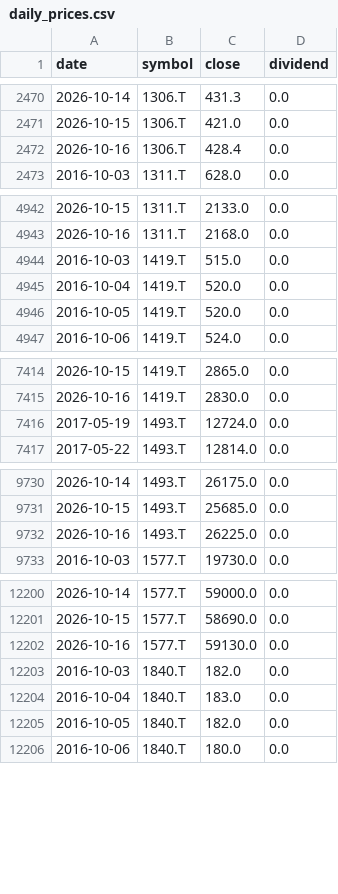
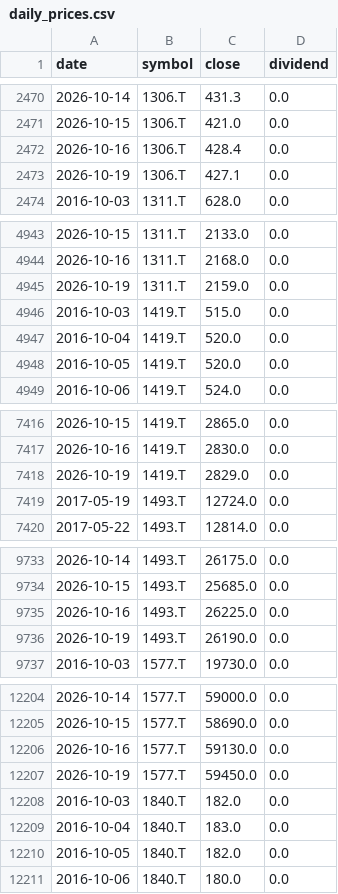
Before and after one commit to renishly/tsuchiya_holdings, a CSV file: v2/raw/market/daily_prices.csv, drawn as a sheet; only a part is shown, gaps mark what is left out; the diff covers the shown part only.

```diff
--- a/v2/raw/market/daily_prices.csv
+++ b/v2/raw/market/daily_prices.csv
@@ -2472,2 +2472,3 @@ date,symbol,close,dividend
 2026-10-16,1306.T,428.4,0.0
+2026-10-19,1306.T,427.1,0.0
 2016-10-03,1311.T,628.0,0.0
@@ -4943,2 +4944,3 @@ date,symbol,close,dividend
 2026-10-16,1311.T,2168.0,0.0
+2026-10-19,1311.T,2159.0,0.0
 2016-10-03,1419.T,515.0,0.0
@@ -7415,2 +7417,3 @@ date,symbol,close,dividend
 2026-10-16,1419.T,2830.0,0.0
+2026-10-19,1419.T,2829.0,0.0
 2017-05-19,1493.T,12724.0,0.0
@@ -9732,2 +9735,3 @@ date,symbol,close,dividend
 2026-10-16,1493.T,26225.0,0.0
+2026-10-19,1493.T,26190.0,0.0
 2016-10-03,1577.T,19730.0,0.0
@@ -12202,2 +12206,3 @@ date,symbol,close,dividend
 2026-10-16,1577.T,59130.0,0.0
+2026-10-19,1577.T,59450.0,0.0
 2016-10-03,1840.T,182.0,0.0
```
Also changed, not shown: 3 added rows elsewhere in this file, v2/data/Baseline Metrics.csv, v2/logs/debug_runs.csv, 13 other files.
